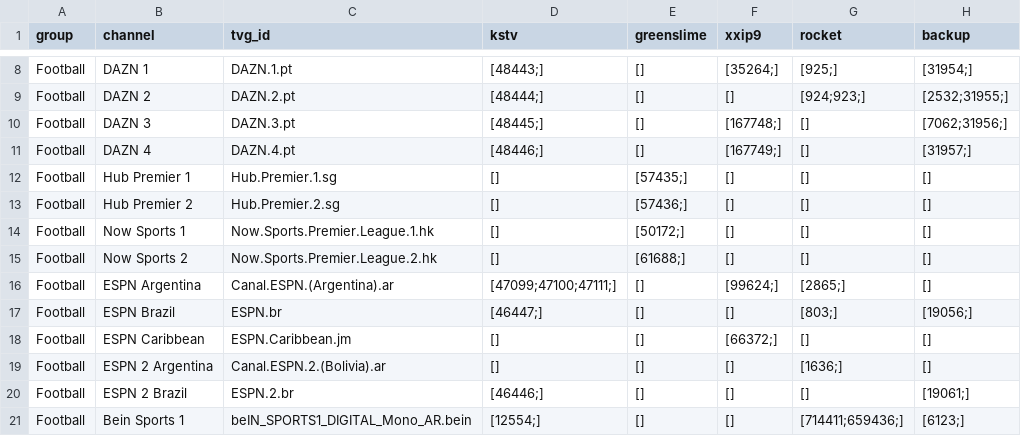
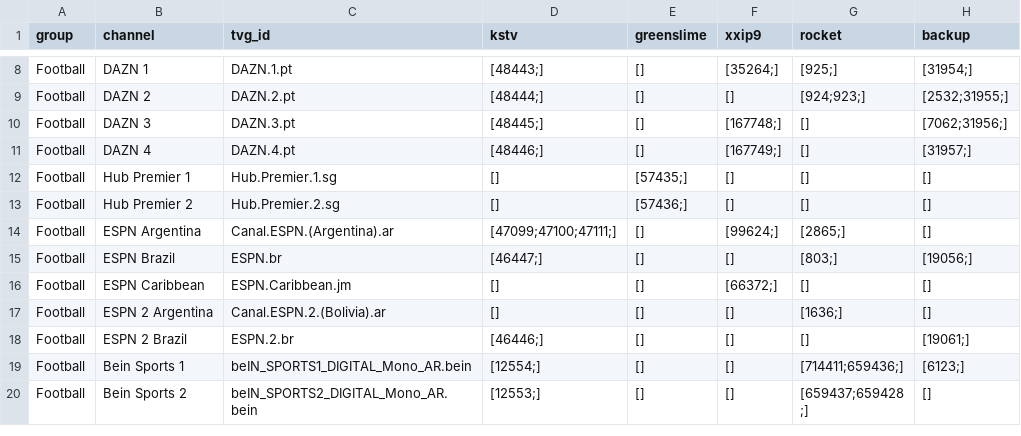
Before and after one commit to lamtung16/iptv, a CSV file: channels.csv, drawn as a sheet; only a part is shown, gaps mark what is left out; the shorter side is filled out with more unchanged rows.

```diff
--- a/channels.csv
+++ b/channels.csv
@@ -13,4 +13,2 @@ Football,Hub Premier 1,Hub.Premier.1.sg,[],[57435;],[],[],[]
 Football,Hub Premier 2,Hub.Premier.2.sg,[],[57436;],[],[],[]
-Football,Now Sports 1,Now.Sports.Premier.League.1.hk,[],[50172;],[],[],[]
-Football,Now Sports 2,Now.Sports.Premier.League.2.hk,[],[61688;],[],[],[]
 Football,ESPN Argentina,Canal.ESPN.(Argentina).ar,[47099;47100;47111;],[],[99624;],[2865;],[]
```
Also changed, not shown: sources.csv, 2 other files.
